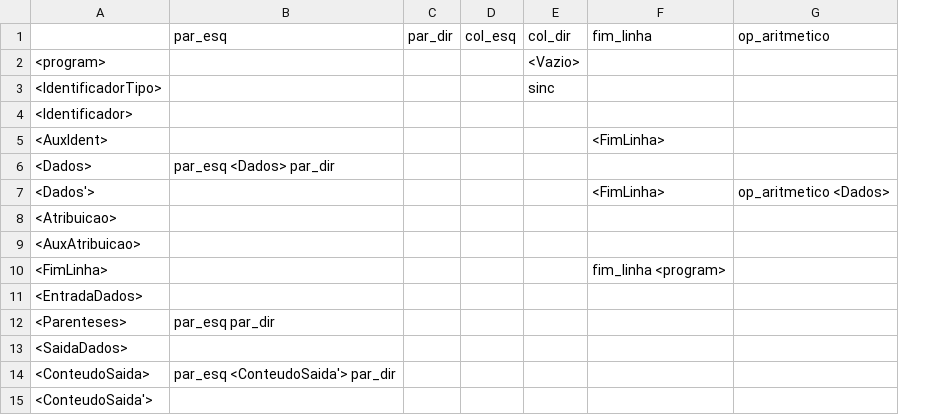
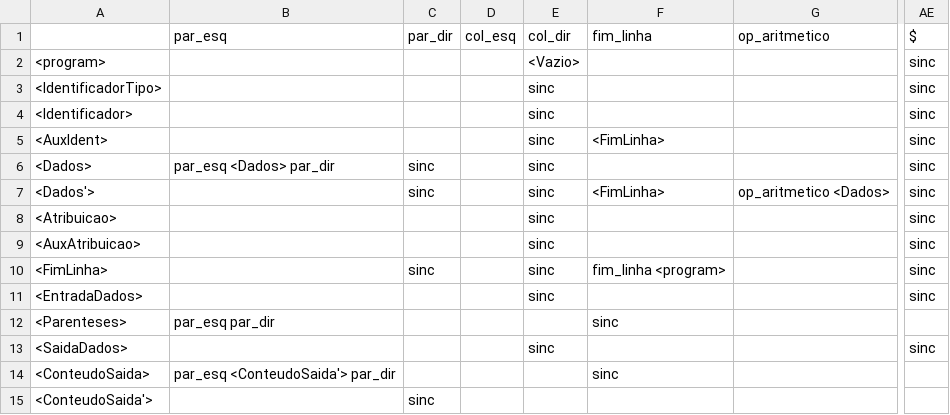
Before and after one commit to TadiotoG/Compilador, a CSV file: Tabela_Regras.csv, drawn as a sheet; only a part is shown, gaps mark what is left out; the diff covers the shown part only; the diff names each change by its address in the sheet, - before the commit and + after, or states it on an @@ line.

```diff
--- a/Tabela_Regras.csv
+++ b/Tabela_Regras.csv
+column AE, rows 1-13: $ | sinc | sinc | sinc | sinc | sinc | sinc | sinc | sinc | sinc | sinc |  | sinc
-E4:E11: (empty)
+E4:E11: sinc
-C6:C7: (empty)
+C6:C7: sinc
-C10: (empty)
+C10: sinc
-F12: (empty)
+F12: sinc
-E13: (empty)
+E13: sinc
-F14: (empty)
+F14: sinc
-C15: (empty)
+C15: sinc
```
Also changed, not shown: 17 edited cells elsewhere in this file, 2 other files.
